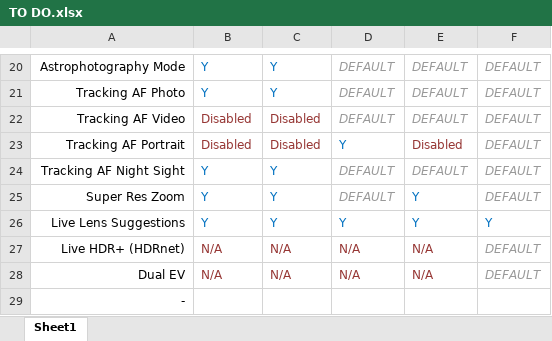
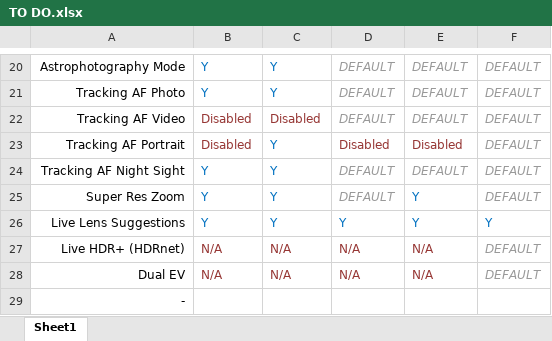
Before and after one commit to cstark27/PXv4_GoogleCamera_7.2.014, an Excel workbook: TO DO.xlsx, sheet Sheet1, drawn as a sheet; only a part is shown, gaps mark what is left out; values as stored, in another font and other column widths than the file's, no borders; the diff names each change by its address in the sheet, - before the commit and + after, or states it on an @@ line.

```diff
--- a/TO DO.xlsx (sheet Sheet1)
+++ b/TO DO.xlsx (sheet Sheet1)
-C23: Disabled
+C23: Y
-C23 text colour: #963634
+C23 text colour: #0070C0
-D23: Y
+D23: Disabled
-D23 text colour: #0070C0
+D23 text colour: #963634
```
Also changed, not shown: 1 other file.
